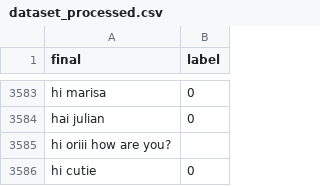
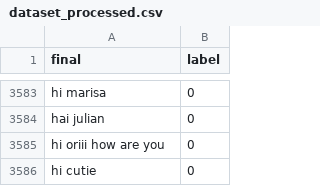
Before and after one commit to kidlink-bangkit/capstone-nlp-project, a CSV file: data_processed/dataset_processed.csv, drawn as a sheet; only a part is shown, gaps mark what is left out.

Commit message:
Update dataset_processed.csv

```diff
--- a/data_processed/dataset_processed.csv
+++ b/data_processed/dataset_processed.csv
@@ -3584,3 +3584,3 @@ hi marisa,0
 hai julian,0
-hi oriii how are you?
+hi oriii how are you,0
 hi cutie,0
```
